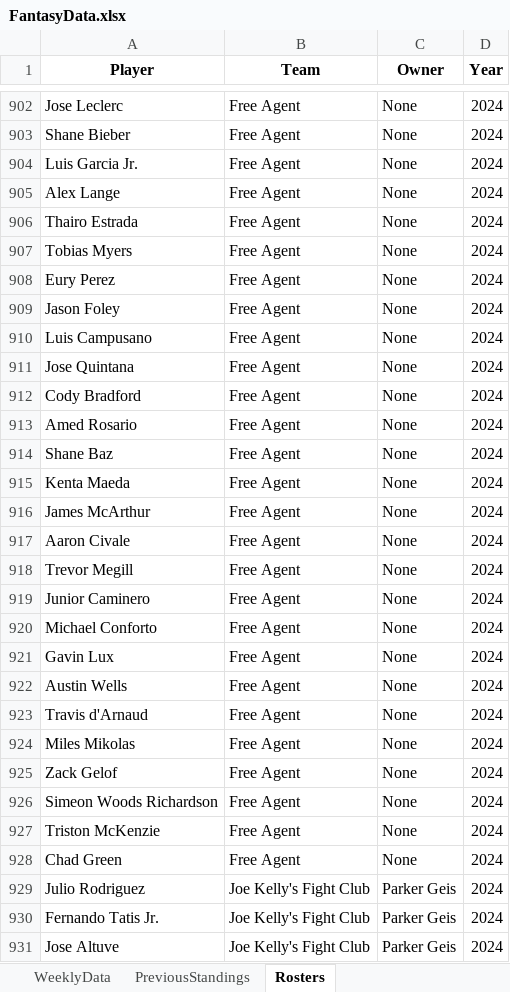
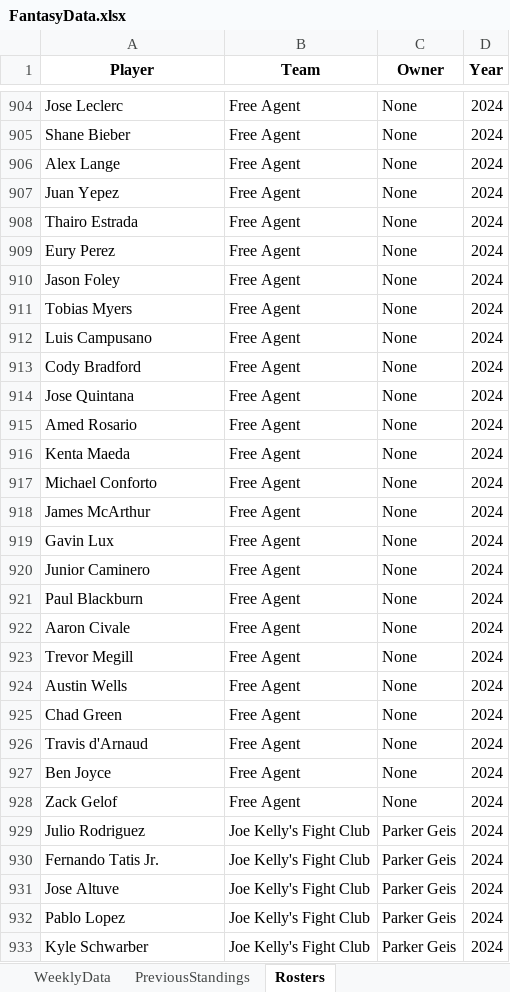
Before and after one commit to parkergeis/Fantasy-Baseball-App, an Excel workbook: data/FantasyData.xlsx, sheet Rosters, drawn as a sheet; only a part is shown, gaps mark what is left out; the shorter side is filled out with more unchanged rows; values as stored, in another font and other column widths than the file's, no borders; removed rows and columns are numbered as before the commit, all else as after; the diff covers the shown part only; the diff names each change by its address in the sheet, - before the commit and + after, or states it on an @@ line.

```diff
--- a/data/FantasyData.xlsx (sheet Rosters)
+++ b/data/FantasyData.xlsx (sheet Rosters)
-row 904: Luis Garcia Jr. | Free Agent | None | 2024
+row 907: Juan Yepez | Free Agent | None | 2024
@@ row 907 moved to row 911: Tobias Myers @@
@@ row 912 moved to row 913: Cody Bradford @@
-row 914: Shane Baz | Free Agent | None | 2024
@@ row 920 moved to row 917: Michael Conforto @@
@@ row 921 moved to row 919: Gavin Lux @@
@@ row 919 moved to row 920: Junior Caminero @@
+row 921: Paul Blackburn | Free Agent | None | 2024
@@ row 928 moved to row 925: Chad Green @@
-A927 (Player): Miles Mikolas
+A927 (Player): Ben Joyce
-row 926: Simeon Woods Richardson | Free Agent | None | 2024
-row 927: Triston McKenzie | Free Agent | None | 2024
```
Also changed, not shown: 4 added rows, 4 removed rows, 2 moved rows and 2 edited cells elsewhere in this sheet, sheet WeeklyData, 3 other files.
